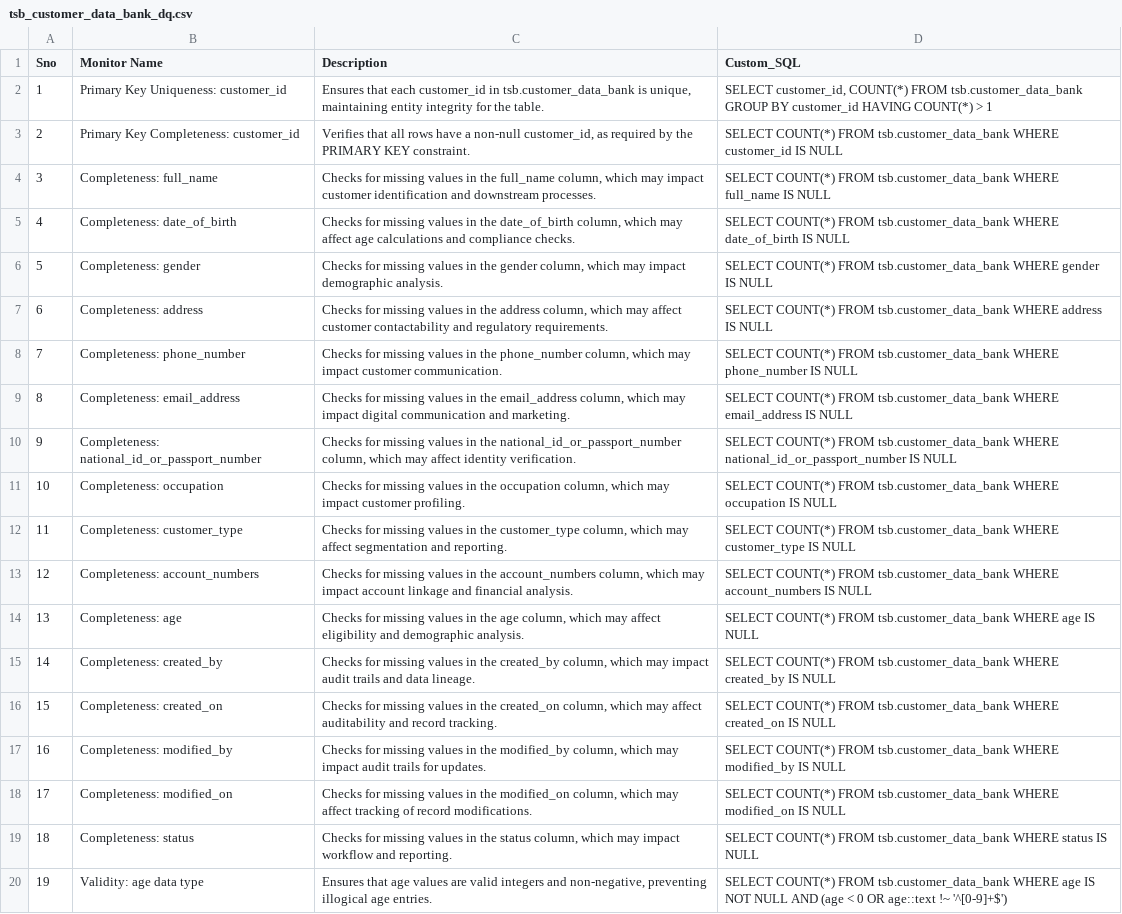
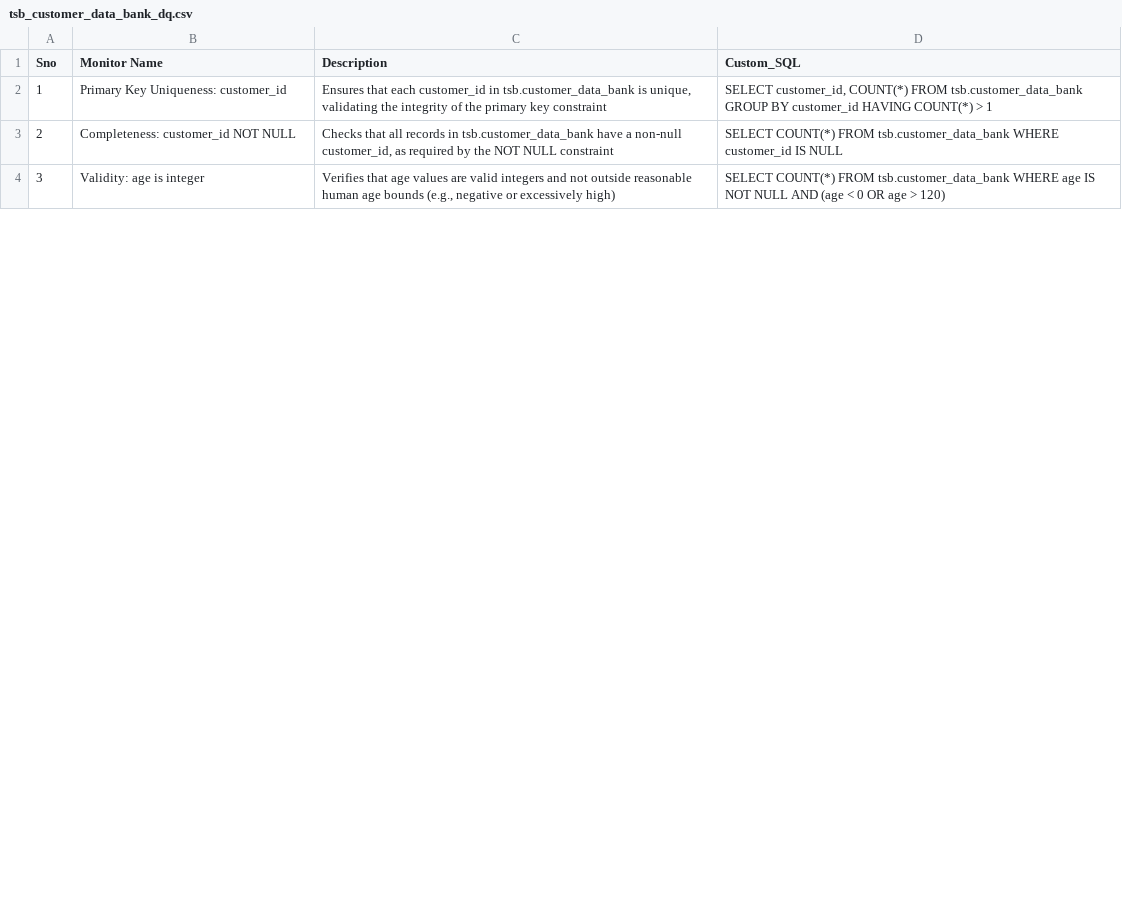
Before and after one commit to samuvelisaac/DTS, a CSV file: AAVA DTS Ally/tsb_customer_data_bank_dq.csv, drawn as a sheet; only a part is shown; removed rows and columns are numbered as before the commit, all else as after; the diff covers the shown part only; the diff names each change by its address in the sheet, - before the commit and + after, or states it on an @@ line.

Commit message:
Add tsb_customer_data_bank_dq.csv from Streamlit app

```diff
--- a/AAVA DTS Ally/tsb_customer_data_bank_dq.csv
+++ b/AAVA DTS Ally/tsb_customer_data_bank_dq.csv
-C2 (Description): …is unique, maintaining entity integrity for the table.
+C2 (Description): …is unique, validating the integrity of the primary key constraint
-B3 (Monitor Name): Primary Key Completeness: customer_id
+B3 (Monitor Name): Completeness: customer_id NOT NULL
-C3 (Description): Verifies that all rows have a non-null customer_id, as required by the PRIMARY KEY constraint.
+C3 (Description): Checks that all records in tsb.customer_data_bank have a non-null customer_id, as required by the NOT NULL constraint
-row 4: 3 | Completeness: full_name | Checks for missing values in the full_name column, which may impact customer identification and downstream processes. | SELECT COUNT(*) FROM tsb.customer_data_bank WHERE full_name IS NULL
-row 5: 4 | Completeness: date_of_birth | Checks for missing values in the date_of_birth column, which may affect age calculations and compliance checks. | SELECT COUNT(*) FROM tsb.customer_data_bank WHERE date_of_birth IS NULL
-row 6: 5 | Completeness: gender | Checks for missing values in the gender column, which may impact demographic analysis. | SELECT COUNT(*) FROM tsb.customer_data_bank WHERE gender IS NULL
-row 7: 6 | Completeness: address | Checks for missing values in the address column, which may affect customer contactability and regulatory requirements. | SELECT COUNT(*) FROM tsb.customer_data_bank WHERE address IS NULL
-row 8: 7 | Completeness: phone_number | Checks for missing values in the phone_number column, which may impact customer communication. | SELECT COUNT(*) FROM tsb.customer_data_bank WHERE phone_number IS NULL
-row 9: 8 | Completeness: email_address | Checks for missing values in the email_address column, which may impact digital communication and marketing. | SELECT COUNT(*) FROM tsb.customer_data_bank WHERE email_address IS NULL
-row 10: 9 | Completeness: national_id_or_passport_number | Checks for missing values in the national_id_or_passport_number column, which may affect identity verification. | SELECT COUNT(*) FROM tsb.customer_data_bank WHERE national_id_or_passport_number IS NULL
-row 11: 10 | Completeness: occupation | Checks for missing values in the occupation column, which may impact customer profiling. | SELECT COUNT(*) FROM tsb.customer_data_bank WHERE occupation IS NULL
-row 12: 11 | Completeness: customer_type | Checks for missing values in the customer_type column, which may affect segmentation and reporting. | SELECT COUNT(*) FROM tsb.customer_data_bank WHERE customer_type IS NULL
-row 13: 12 | Completeness: account_numbers | Checks for missing values in the account_numbers column, which may impact account linkage and financial analysis. | SELECT COUNT(*) FROM tsb.customer_data_bank WHERE account_numbers IS NULL
-row 14: 13 | Completeness: age | Checks for missing values in the age column, which may affect eligibility and demographic analysis. | SELECT COUNT(*) FROM tsb.customer_data_bank WHERE age IS NULL
-row 15: 14 | Completeness: created_by | Checks for missing values in the created_by column, which may impact audit trails and data lineage. | SELECT COUNT(*) FROM tsb.customer_data_bank WHERE created_by IS NULL
-row 16: 15 | Completeness: created_on | Checks for missing values in the created_on column, which may affect auditability and record tracking. | SELECT COUNT(*) FROM tsb.customer_data_bank WHERE created_on IS NULL
-row 17: 16 | Completeness: modified_by | Checks for missing values in the modified_by column, which may impact audit trails for updates. | SELECT COUNT(*) FROM tsb.customer_data_bank WHERE modified_by IS NULL
-row 18: 17 | Completeness: modified_on | Checks for missing values in the modified_on column, which may affect tracking of record modifications. | SELECT COUNT(*) FROM tsb.customer_data_bank WHERE modified_on IS NULL
-row 19: 18 | Completeness: status | Checks for missing values in the status column, which may impact workflow and reporting. | SELECT COUNT(*) FROM tsb.customer_data_bank WHERE status IS NULL
@@ column A (Sno) renumbered between rows 4 and 11 @@
-B4 (Monitor Name): Validity: age data type
+B4 (Monitor Name): Validity: age is integer
-C4 (Description): Ensures that age values are valid integers and non-negative, preventing illogical age entries.
+C4 (Description): Verifies that age values are valid integers and not outside reasonable human age bounds (e.g., negative or excessively high)
-D4 (Custom_SQL): …0 OR age::text !~ '^[0-9]+$')
+D4 (Custom_SQL): …0 OR age > 120)
```
Also changed, not shown: 11 added rows, 5 removed rows and 7 edited cells elsewhere in this file.
